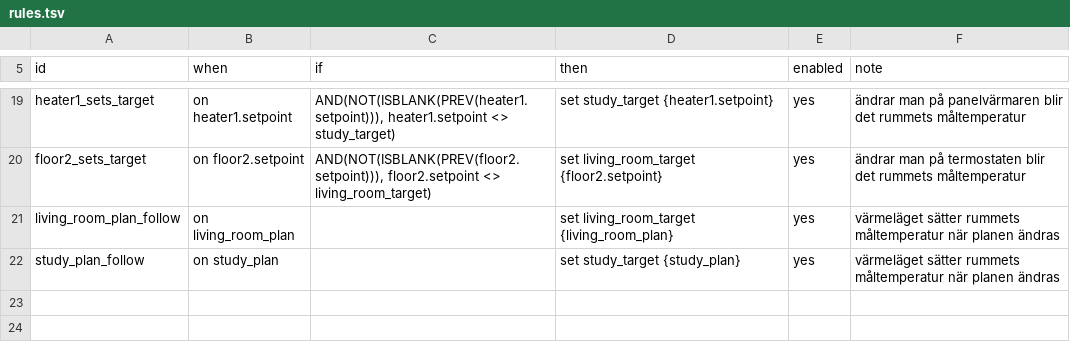
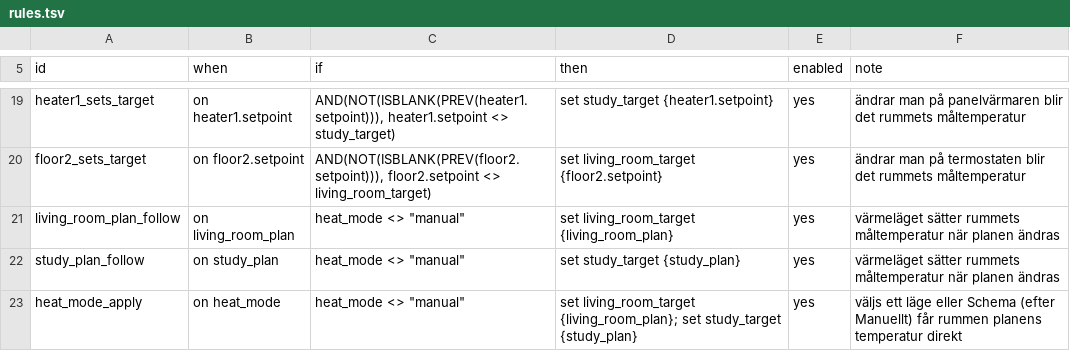
Before and after one commit to maskinrepubliken/pioneer-home, a TSV file: example/tables/rules.tsv, drawn as a sheet; only a part is shown, gaps mark what is left out.

```diff
--- a/example/tables/rules.tsv
+++ b/example/tables/rules.tsv
@@ -20,3 +20,4 @@ heater1_sets_target	on heater1.setpoint	AND(NOT(ISBLANK(PREV(heater1.setpoint)))
 floor2_sets_target	on floor2.setpoint	AND(NOT(ISBLANK(PREV(floor2.setpoint))), floor2.setpoint <> living_room_target)	set living_room_target {floor2.setpoint}	yes	ändrar man på termostaten blir det rummets måltemperatur
-living_room_plan_follow	on living_room_plan		set living_room_target {living_room_plan}	yes	värmeläget sätter rummets måltemperatur när planen ändras
-study_plan_follow	on study_plan		set study_target {study_plan}	yes	värmeläget sätter rummets måltemperatur när planen ändras
+living_room_plan_follow	on living_room_plan	heat_mode <> "manual"	set living_room_target {living_room_plan}	yes	värmeläget sätter rummets måltemperatur när planen ändras
+study_plan_follow	on study_plan	heat_mode <> "manual"	set study_target {study_plan}	yes	värmeläget sätter rummets måltemperatur när planen ändras
+heat_mode_apply	on heat_mode	heat_mode <> "manual"	set living_room_target {living_room_plan}; set study_target {study_plan}	yes	väljs ett läge eller Schema (efter Manuellt) får rummen planens temperatur direkt
```
Also changed, not shown: example/scenarios/heat_modes.tsv, example/tables/cells.tsv, 4 other files.
